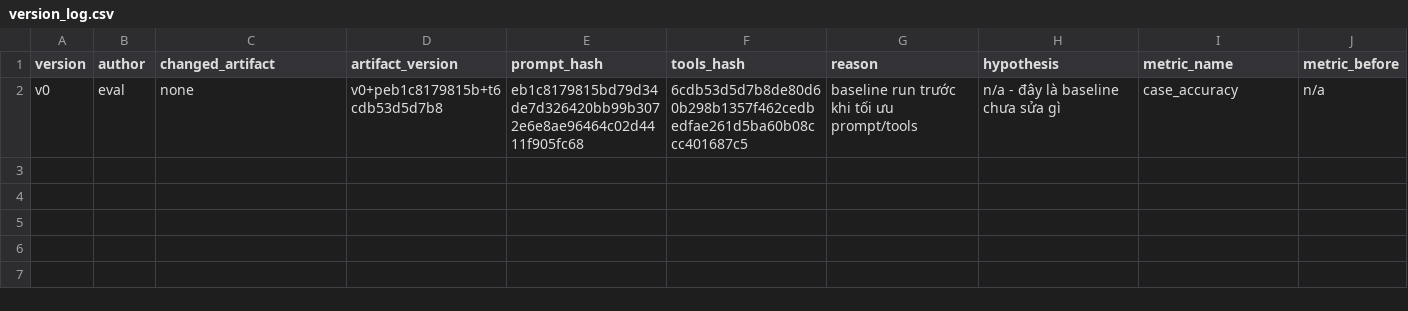
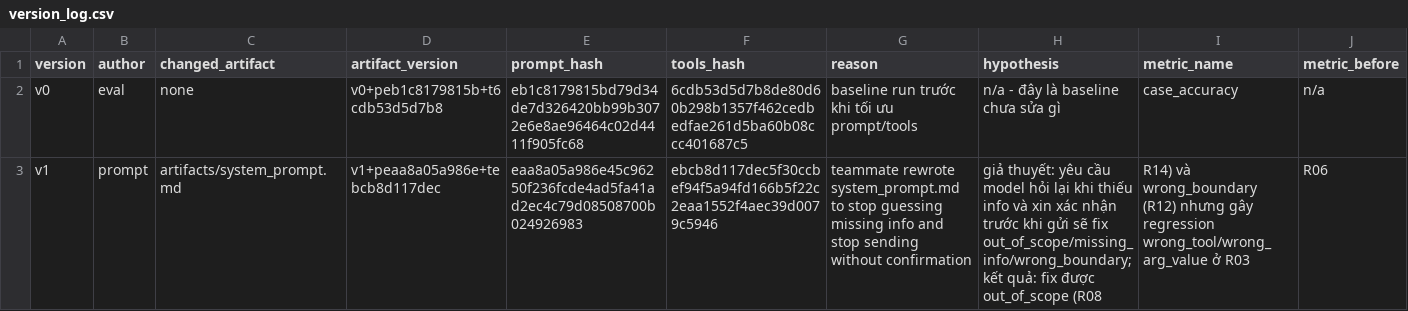
Before and after one commit to AhhPamAIVin/Day04-E402-A6, a CSV file: starter_v0/artifacts/version_log.csv, drawn as a sheet; only a part is shown; rows hold the shown columns only; the diff names each change by its address in the sheet, - before the commit and + after, or states it on an @@ line.

Commit message:
Eval v1: log results, regression in wrong_tool/wrong_arg_value alongside fixes

```diff
--- a/starter_v0/artifacts/version_log.csv
+++ b/starter_v0/artifacts/version_log.csv
+row 3: v1 | prompt | artifacts/system_prompt.md | v1+peaa8a05a986e+tebcb8d117dec | eaa8a05a986e45c96250f236fcde4ad5fa41ad2ec4c79d08508700b024926983 | ebcb8d117dec5f30ccbef94f5a94fd166b5f22c2eaa1552f4aec39d0079c5946 | teammate rewrote system_prompt.md to stop guessing missing info and stop sending without confirmation | giả thuyết: yêu cầu model hỏi lại khi thiếu info và xin xác nhận trước khi gửi sẽ fix out_of_scope/missing_info/wrong_boundary; kết quả: fix được out_of_scope (R08 | R14) và wrong_boundary (R12) nhưng gây regression wrong_tool/wrong_arg_value ở R03 | R06
```
Also changed, not shown: 1 other file.
